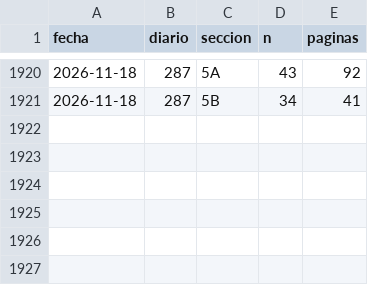
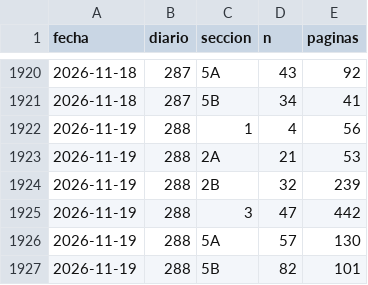
Before and after one commit to slopezrap/hiperlegislacion, a CSV file: data/dias/2026.csv, drawn as a sheet; only a part is shown, gaps mark what is left out; the diff names each change by its address in the sheet, - before the commit and + after, or states it on an @@ line.

```diff
--- a/data/dias/2026.csv
+++ b/data/dias/2026.csv
+row 1922: 2026-11-19 | 288 | 1 | 4 | 56
+row 1923: 2026-11-19 | 288 | 2A | 21 | 53
+row 1924: 2026-11-19 | 288 | 2B | 32 | 239
+row 1925: 2026-11-19 | 288 | 3 | 47 | 442
+row 1926: 2026-11-19 | 288 | 5A | 57 | 130
+row 1927: 2026-11-19 | 288 | 5B | 82 | 101
```
Also changed, not shown: data/s1/2026.csv, docs/data/observatorio_anual.csv, 1 other file.
